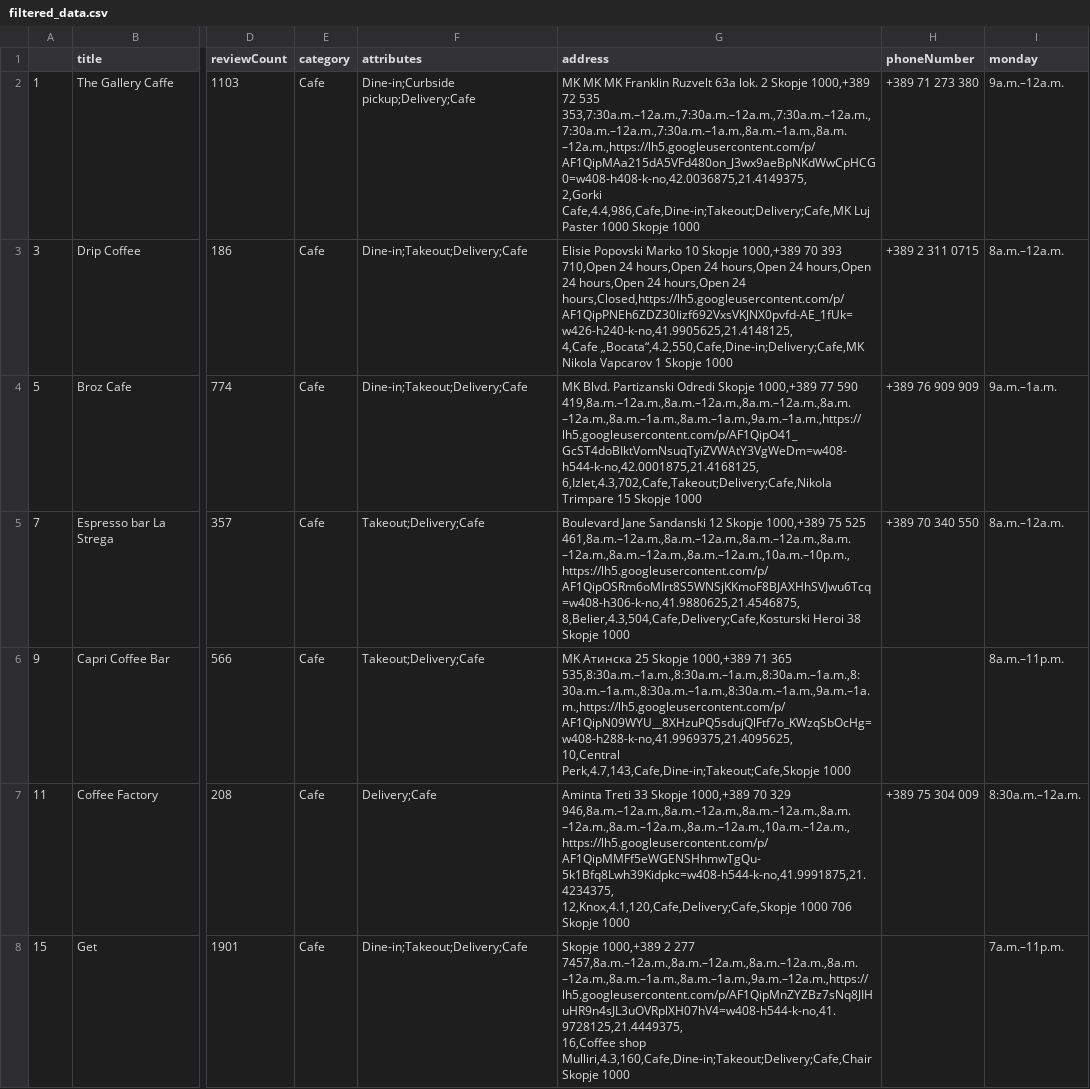
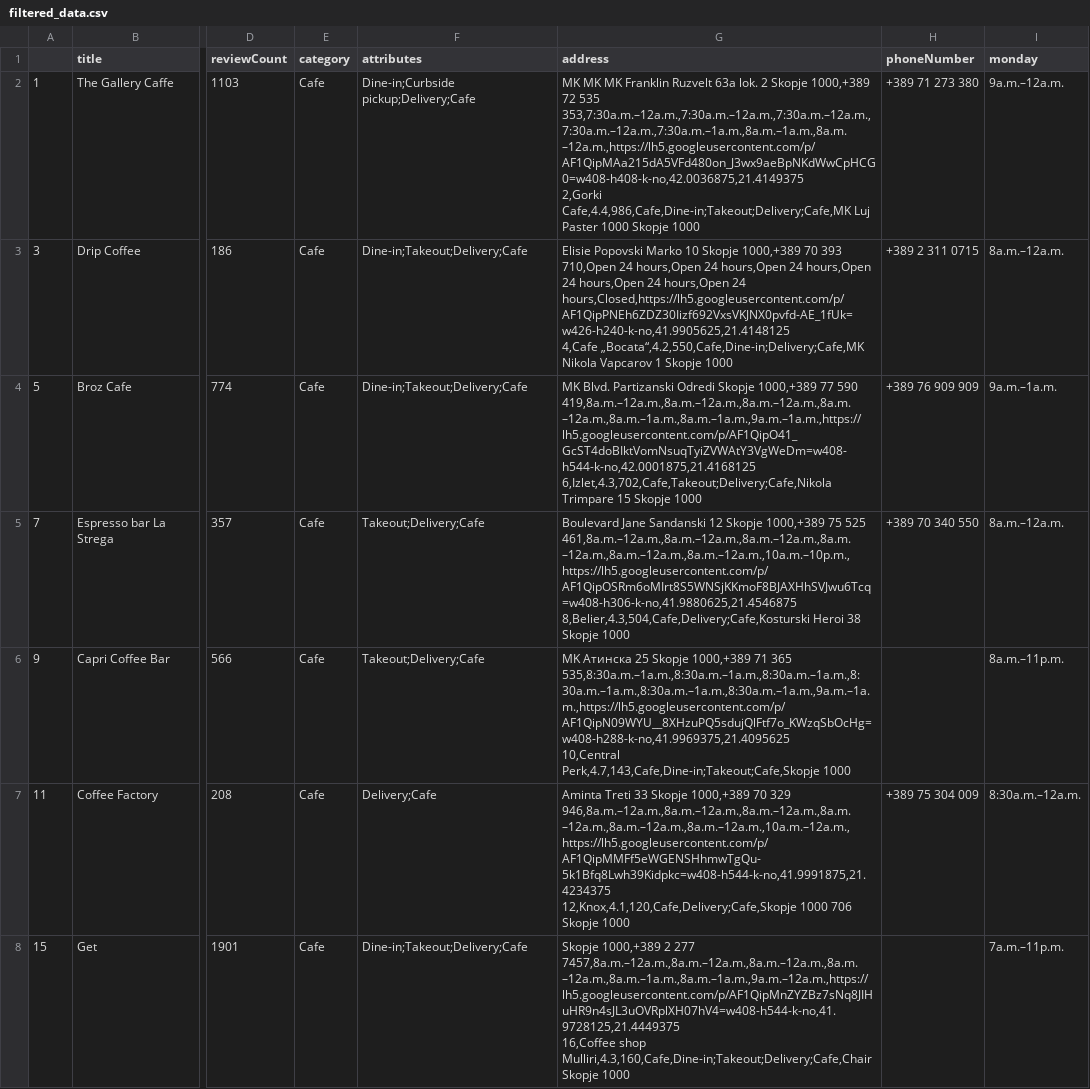
Before and after one commit to andrejtodorovski/FoodAndDrinkz, a CSV file: src/main/resources/filtered_data.csv, drawn as a sheet; only a part is shown, gaps mark what is left out; ↵ is a line break in a cell; the diff covers the shown part only; the diff names each change by its address in the sheet, - before the commit and + after, or states it on an @@ line.

Commit message:
First commit

```diff
--- a/src/main/resources/filtered_data.csv
+++ b/src/main/resources/filtered_data.csv
-G2 (address): …72 535 353,7:30a.m.–12a.m.,7:30a.m.–12a.m.,7:30a.m.–12a.m.,7:30a.m.–12a.m.,7:30a.m.–1a.m.,8a.m.–1a.m.,8a.m.–12a.m.,https://lh5.googleusercontent.com/p/AF1QipMAa215dA5VFd480on_J3wx9aeBpNKdWwCpHCG0=w408-h408-k-no,42.0036875,21.4149375, ↵ 2,Gorki Cafe,4.4,986,Cafe,Dine-in;Takeout;Delivery;Cafe,MK…
+G2 (address): …72 535 353,7:30a.m.–12a.m.,7:30a.m.–12a.m.,7:30a.m.–12a.m.,7:30a.m.–12a.m.,7:30a.m.–1a.m.,8a.m.–1a.m.,8a.m.–12a.m.,https://lh5.googleusercontent.com/p/AF1QipMAa215dA5VFd480on_J3wx9aeBpNKdWwCpHCG0=w408-h408-k-no,42.0036875,21.4149375 ↵ 2,Gorki Cafe,4.4,986,Cafe,Dine-in;Takeout;Delivery;Cafe,MK…
-G3 (address): …hours,Open 24 hours,Closed,https://lh5.googleusercontent.com/p/AF1QipPNEh6ZDZ30Iizf692VxsVKJNX0pvfd-AE_1fUk=w426-h240-k-no,41.9905625,21.4148125, ↵ 4,Cafe „Bocata“,4.2,550,Cafe,Dine-in;Delivery;Cafe,MK…
+G3 (address): …hours,Open 24 hours,Closed,https://lh5.googleusercontent.com/p/AF1QipPNEh6ZDZ30Iizf692VxsVKJNX0pvfd-AE_1fUk=w426-h240-k-no,41.9905625,21.4148125 ↵ 4,Cafe „Bocata“,4.2,550,Cafe,Dine-in;Delivery;Cafe,MK…
-G4 (address): …77 590 419,8a.m.–12a.m.,8a.m.–12a.m.,8a.m.–12a.m.,8a.m.–12a.m.,8a.m.–1a.m.,8a.m.–1a.m.,9a.m.–1a.m.,https://lh5.googleusercontent.com/p/AF1QipO41_GcST4doBIktVomNsuqTyiZVWAtY3VgWeDm=w408-h544-k-no,42.0001875,21.4168125, ↵ 6,Izlet,4.3,702,Cafe,Takeout;Delivery;Cafe,Nikola Trimpare…
+G4 (address): …77 590 419,8a.m.–12a.m.,8a.m.–12a.m.,8a.m.–12a.m.,8a.m.–12a.m.,8a.m.–1a.m.,8a.m.–1a.m.,9a.m.–1a.m.,https://lh5.googleusercontent.com/p/AF1QipO41_GcST4doBIktVomNsuqTyiZVWAtY3VgWeDm=w408-h544-k-no,42.0001875,21.4168125 ↵ 6,Izlet,4.3,702,Cafe,Takeout;Delivery;Cafe,Nikola Trimpare…
-G5 (address): …75 525 461,8a.m.–12a.m.,8a.m.–12a.m.,8a.m.–12a.m.,8a.m.–12a.m.,8a.m.–12a.m.,8a.m.–12a.m.,10a.m.–10p.m.,https://lh5.googleusercontent.com/p/AF1QipOSRm6oMIrt8S5WNSjKKmoF8BJAXHhSVJwu6Tcq=w408-h306-k-no,41.9880625,21.4546875, ↵ 8,Belier,4.3,504,Cafe,Delivery;Cafe,Kosturski Heroi…
+G5 (address): …75 525 461,8a.m.–12a.m.,8a.m.–12a.m.,8a.m.–12a.m.,8a.m.–12a.m.,8a.m.–12a.m.,8a.m.–12a.m.,10a.m.–10p.m.,https://lh5.googleusercontent.com/p/AF1QipOSRm6oMIrt8S5WNSjKKmoF8BJAXHhSVJwu6Tcq=w408-h306-k-no,41.9880625,21.4546875 ↵ 8,Belier,4.3,504,Cafe,Delivery;Cafe,Kosturski Heroi…
-G6 (address): …71 365 535,8:30a.m.–1a.m.,8:30a.m.–1a.m.,8:30a.m.–1a.m.,8:30a.m.–1a.m.,8:30a.m.–1a.m.,8:30a.m.–1a.m.,9a.m.–1a.m.,https://lh5.googleusercontent.com/p/AF1QipN09WYU__8XHzuPQ5sdujQlFtf7o_KWzqSbOcHg=w408-h288-k-no,41.9969375,21.4095625, ↵ 10,Central Perk,4.7,143,Cafe,Dine-in;Takeout;Cafe,Skopje…
+G6 (address): …71 365 535,8:30a.m.–1a.m.,8:30a.m.–1a.m.,8:30a.m.–1a.m.,8:30a.m.–1a.m.,8:30a.m.–1a.m.,8:30a.m.–1a.m.,9a.m.–1a.m.,https://lh5.googleusercontent.com/p/AF1QipN09WYU__8XHzuPQ5sdujQlFtf7o_KWzqSbOcHg=w408-h288-k-no,41.9969375,21.4095625 ↵ 10,Central Perk,4.7,143,Cafe,Dine-in;Takeout;Cafe,Skopje…
-G7 (address): …70 329 946,8a.m.–12a.m.,8a.m.–12a.m.,8a.m.–12a.m.,8a.m.–12a.m.,8a.m.–12a.m.,8a.m.–12a.m.,10a.m.–12a.m.,https://lh5.googleusercontent.com/p/AF1QipMMFf5eWGENSHhmwTgQu-5k1Bfq8Lwh39Kidpkc=w408-h544-k-no,41.9991875,21.4234375, ↵ 12,Knox,4.1,120,Cafe,Delivery;Cafe,Skopje 1000…
+G7 (address): …70 329 946,8a.m.–12a.m.,8a.m.–12a.m.,8a.m.–12a.m.,8a.m.–12a.m.,8a.m.–12a.m.,8a.m.–12a.m.,10a.m.–12a.m.,https://lh5.googleusercontent.com/p/AF1QipMMFf5eWGENSHhmwTgQu-5k1Bfq8Lwh39Kidpkc=w408-h544-k-no,41.9991875,21.4234375 ↵ 12,Knox,4.1,120,Cafe,Delivery;Cafe,Skopje 1000…
-G8 (address): …2 277 7457,8a.m.–12a.m.,8a.m.–12a.m.,8a.m.–12a.m.,8a.m.–12a.m.,8a.m.–1a.m.,8a.m.–1a.m.,9a.m.–12a.m.,https://lh5.googleusercontent.com/p/AF1QipMnZYZBz7sNq8JIHuHR9n4sJL3uOVRplXH07hV4=w408-h544-k-no,41.9728125,21.4449375, ↵ 16,Coffee shop…
+G8 (address): …2 277 7457,8a.m.–12a.m.,8a.m.–12a.m.,8a.m.–12a.m.,8a.m.–12a.m.,8a.m.–1a.m.,8a.m.–1a.m.,9a.m.–12a.m.,https://lh5.googleusercontent.com/p/AF1QipMnZYZBz7sNq8JIHuHR9n4sJL3uOVRplXH07hV4=w408-h544-k-no,41.9728125,21.4449375 ↵ 16,Coffee shop…
```
Also changed, not shown: 139 edited cells elsewhere in this file.
